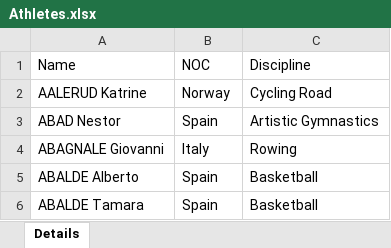
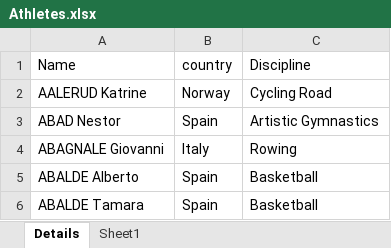
Before and after one commit to LouMeziere/2024-Olympic-Predictor, an Excel workbook: data_olympics/Athletes.xlsx, sheet Details, drawn as a sheet; only a part is shown; values as stored, in another font and other column widths than the file's, no borders; charts and pictures not drawn; the diff names each change by its address in the sheet, - before the commit and + after, or states it on an @@ line.

```diff
--- a/data_olympics/Athletes.xlsx (sheet Details)
+++ b/data_olympics/Athletes.xlsx (sheet Details)
+sheet tab: Sheet1
-B1: NOC
+B1: country
```
Also changed, not shown: charts or pictures, data_olympics/Medals.xlsx, data_olympics/Teams.xlsx, 10 other files.
